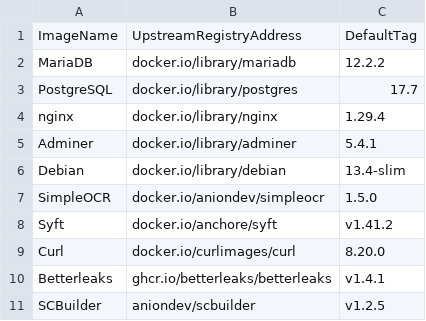
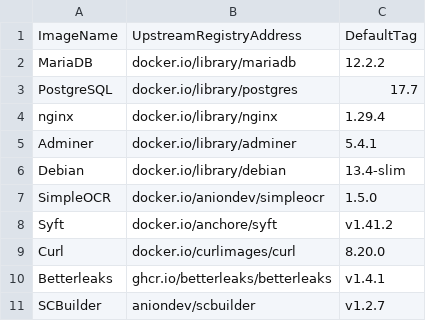
Before and after one commit to anionDevelopment/OpenDMS, a CSV file: .ScriptCollection/OCIImages/ImageDefinition.csv, drawn as a sheet.

```diff
--- a/.ScriptCollection/OCIImages/ImageDefinition.csv
+++ b/.ScriptCollection/OCIImages/ImageDefinition.csv
@@ -10,2 +10,2 @@ Curl;docker.io/curlimages/curl;8.20.0
 Betterleaks;ghcr.io/betterleaks/betterleaks;v1.4.1
-SCBuilder;aniondev/scbuilder;v1.2.5
+SCBuilder;aniondev/scbuilder;v1.2.7
```
Also changed, not shown: 25 other files.
